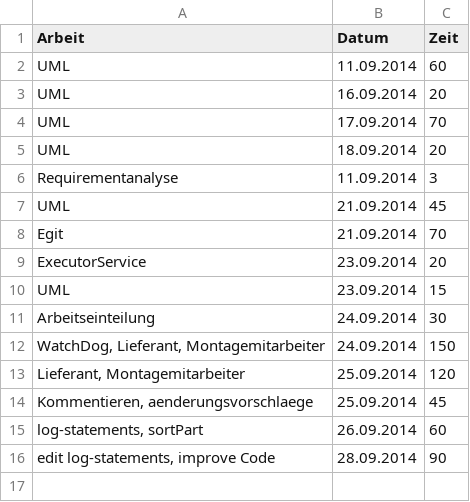
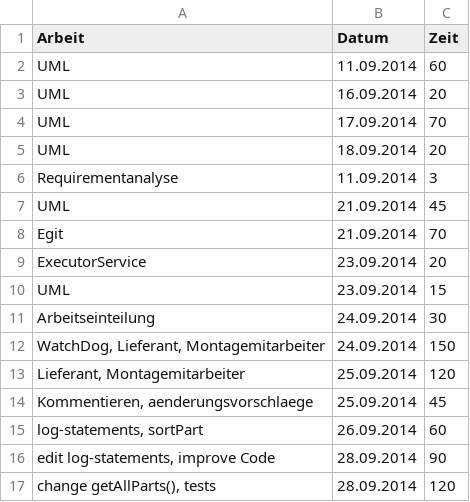
Before and after one commit to ssteinkellner/Gruppenarbeiten, a CSV file: zeitaufzeichnung/kritzl.csv, drawn as a sheet; the diff names each change by its address in the sheet, - before the commit and + after, or states it on an @@ line.

Commit message:
edit getAllParts(); add giveBack(); add tests for Montagemitarbeiter; include Mockito

```diff
--- a/zeitaufzeichnung/kritzl.csv
+++ b/zeitaufzeichnung/kritzl.csv
+row 17: change getAllParts(), tests | 28.09.2014 | 120
```
Also changed, not shown: 3 other files.
